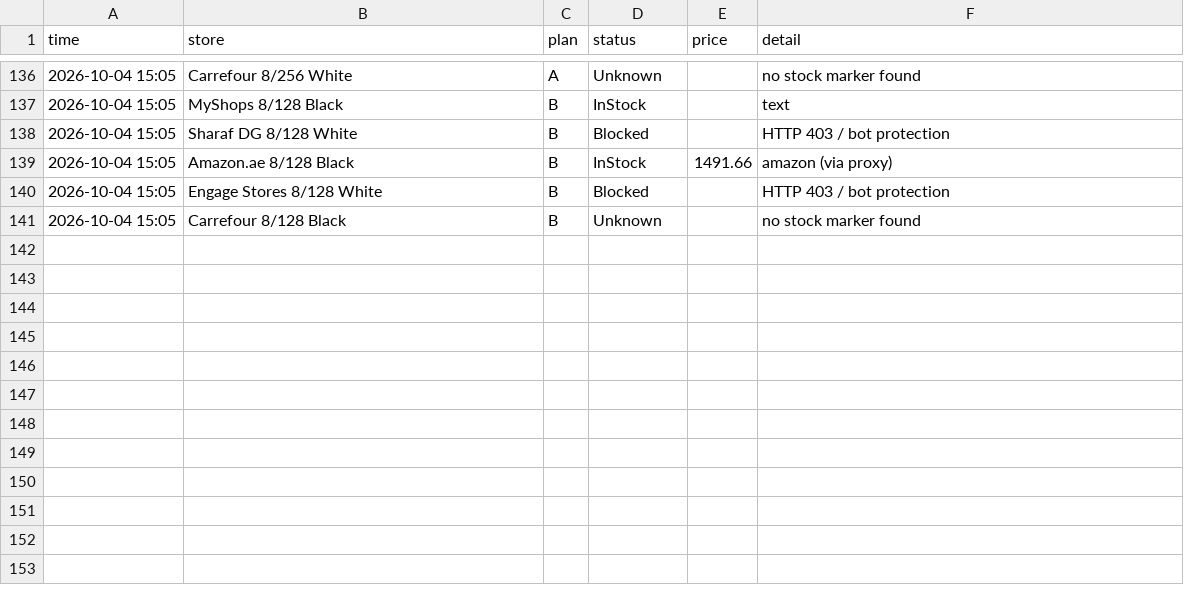
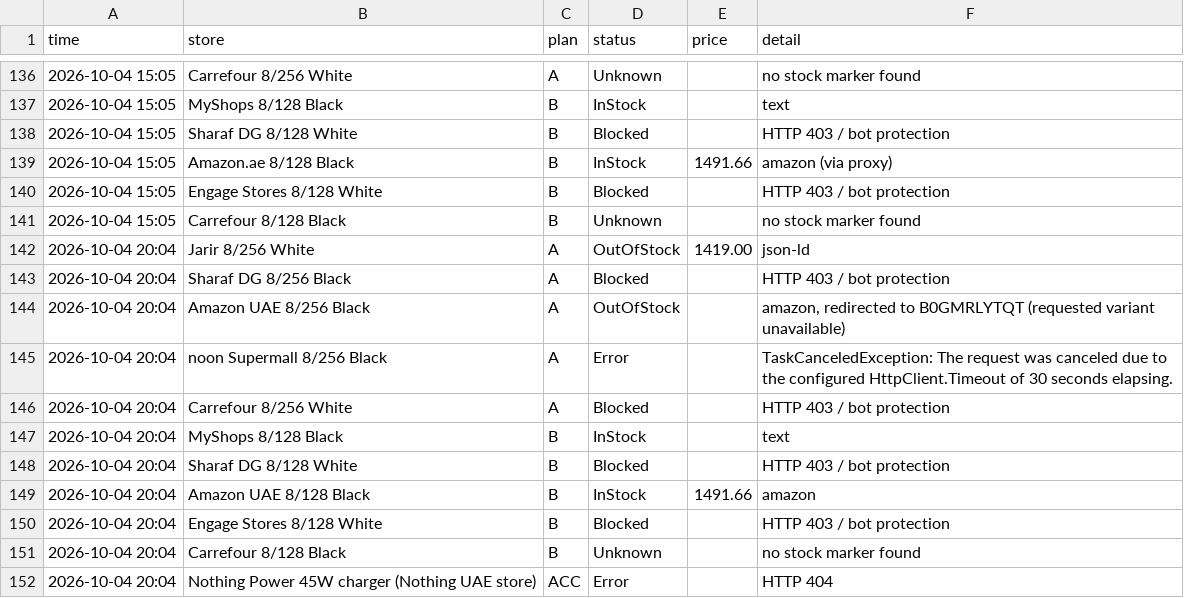
Before and after one commit to EyasWannous/Notify-me-for-nothing-phone, a CSV file: history.csv, drawn as a sheet; only a part is shown, gaps mark what is left out; the diff names each change by its address in the sheet, - before the commit and + after, or states it on an @@ line.

Commit message:
Enhance price detection by adding meta tag parsing and update state.json with new stock statuses

```diff
--- a/history.csv
+++ b/history.csv
+row 142: 2026-10-04 20:04 | Jarir 8/256 White | A | OutOfStock | 1419.00 | json-ld
+row 143: 2026-10-04 20:04 | Sharaf DG 8/256 Black | A | Blocked |  | HTTP 403 / bot protection
+row 144: 2026-10-04 20:04 | Amazon UAE 8/256 Black | A | OutOfStock |  | amazon, redirected to B0GMRLYTQT (requested variant unavailable)
+row 145: 2026-10-04 20:04 | noon Supermall 8/256 Black | A | Error |  | TaskCanceledException: The request was canceled due to the configured HttpClient.Timeout of 30 seconds elapsing.
+row 146: 2026-10-04 20:04 | Carrefour 8/256 White | A | Blocked |  | HTTP 403 / bot protection
+row 147: 2026-10-04 20:04 | MyShops 8/128 Black | B | InStock |  | text
+row 148: 2026-10-04 20:04 | Sharaf DG 8/128 White | B | Blocked |  | HTTP 403 / bot protection
+row 149: 2026-10-04 20:04 | Amazon UAE 8/128 Black | B | InStock | 1491.66 | amazon
+row 150: 2026-10-04 20:04 | Engage Stores 8/128 White | B | Blocked |  | HTTP 403 / bot protection
+row 151: 2026-10-04 20:04 | Carrefour 8/128 Black | B | Unknown |  | no stock marker found
+row 152: 2026-10-04 20:04 | Nothing Power 45W charger (Nothing UAE store) | ACC | Error |  | HTTP 404
```
Also changed, not shown: 4 other files.
